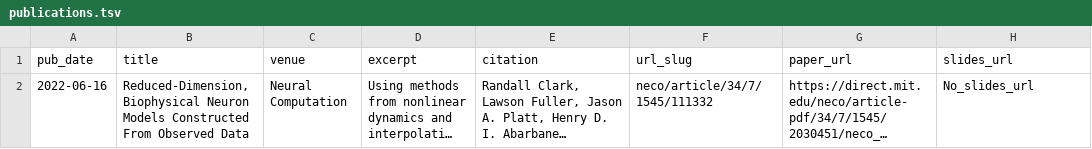
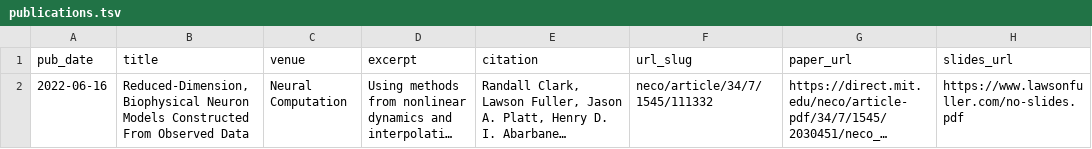
Before and after one commit to llfuller/llfuller.github.io, a TSV file: markdown_generator/publications.tsv, drawn as a sheet; long unchanged cells end in …; the diff names each change by its address in the sheet, - before the commit and + after, or states it on an @@ line.

Commit message:
Update publications.tsv

```diff
--- a/markdown_generator/publications.tsv
+++ b/markdown_generator/publications.tsv
-H2 (slides_url): No_slides_url
+H2 (slides_url): https://www.lawsonfuller.com/no-slides.pdf
```
